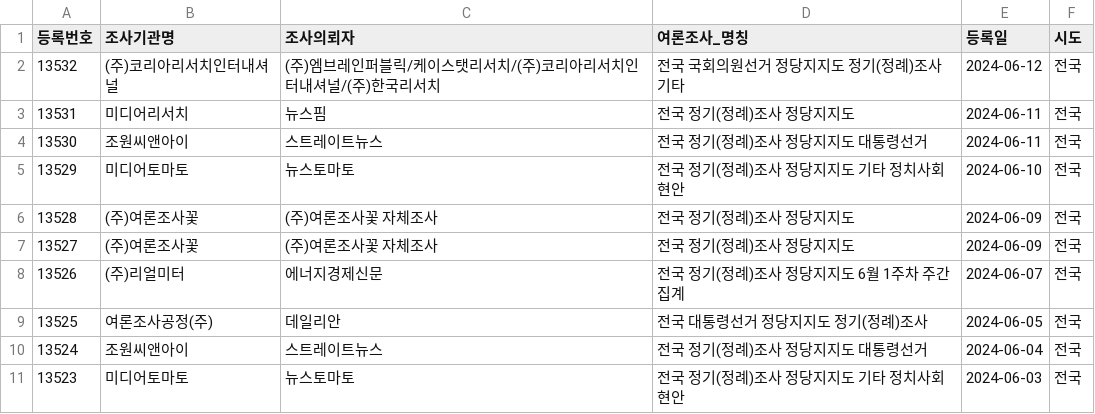
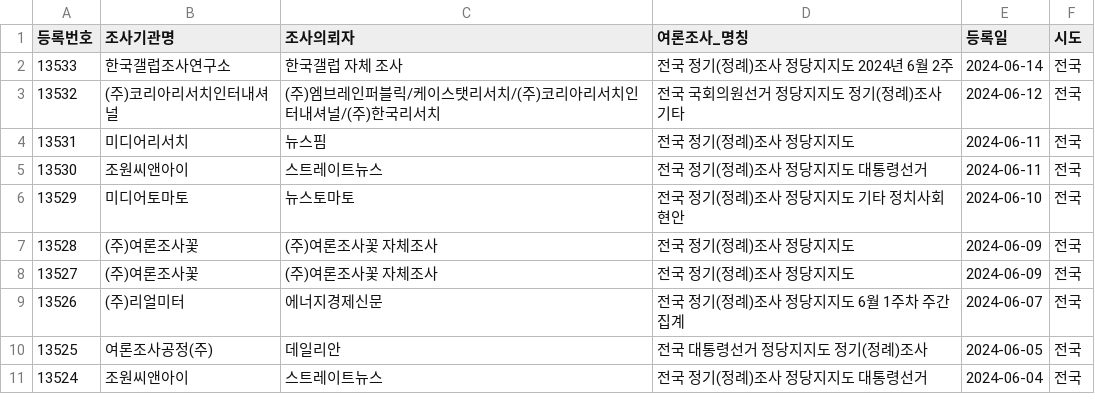
Before and after one commit to statkclee/nesdc, a CSV file: nesdc.csv, drawn as a sheet.

Commit message:
신규 여론조사

```diff
--- a/nesdc.csv
+++ b/nesdc.csv
@@ -1,2 +1,3 @@
 등록번호,조사기관명,조사의뢰자,여론조사_명칭,등록일,시도
+13533,한국갤럽조사연구소,한국갤럽 자체 조사,전국   정기(정례)조사 정당지지도 2024년 6월 2주,2024-06-14,전국
 13532,(주)코리아리서치인터내셔널,(주)엠브레인퍼블릭/케이스탯리서치/(주)코리아리서치인터내셔널/(주)한국리서치,전국   국회의원선거 정당지지도 정기(정례)조사 기타,2024-06-12,전국
@@ -10,2 +11 @@
 13524,조원씨앤아이,스트레이트뉴스,전국   정기(정례)조사 정당지지도 대통령선거 ,2024-06-04,전국
-13523,미디어토마토,뉴스토마토,전국   정기(정례)조사 정당지지도 기타 정치사회현안,2024-06-03,전국
```
